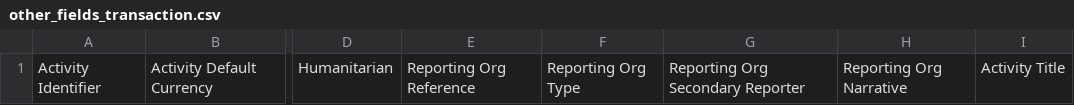
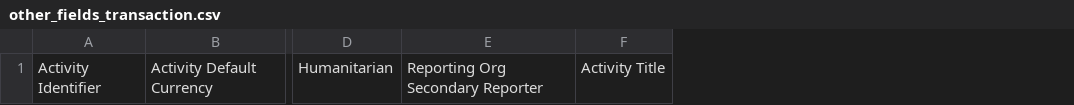
Before and after one commit to younginnovations/iatipublisher, a CSV file: app/CsvImporter/Templates/Activity/other_fields_transaction.csv, drawn as a sheet; only a part is shown, gaps mark what is left out; the diff names each change by its address in the sheet, - before the commit and + after, or states it on an @@ line.

Commit message:
Reporting org must be the same in both org and activity (except secondary_org) - [update]:Added sync method - [fix]: [True, False] and cursor-not-allowed - [fix]: issue with new org with 0 activities - About page copied - [fix]: edit from not opening - [change]: narrative language disabled - [update]: check import object during resolve - [fix]: Republish issue - [change]: CSV import for reporting org. fills org level reporting org - [update]: added must_match validation - [change]: removed logger and changed flag name - [change]: changed element json schemas - [fix]: multi secondary reporter throws exception - [fix]: no validation message when multiple secondary-reporter - [change]: changed from critical error to error + insersion of (1+N) secondary_reporter - [fix]: xml not working after rebase - [change]: all errors are now critical for reporting org - [fix]: validation not working on narrative - [change]: reporting org is now required atleast once

```diff
--- a/app/CsvImporter/Templates/Activity/other_fields_transaction.csv
+++ b/app/CsvImporter/Templates/Activity/other_fields_transaction.csv
-column E, row 1: Reporting Org Reference
-column F, row 1: Reporting Org Type
-column H, row 1: Reporting Org Narrative
```
Also changed, not shown: 51 other files.
